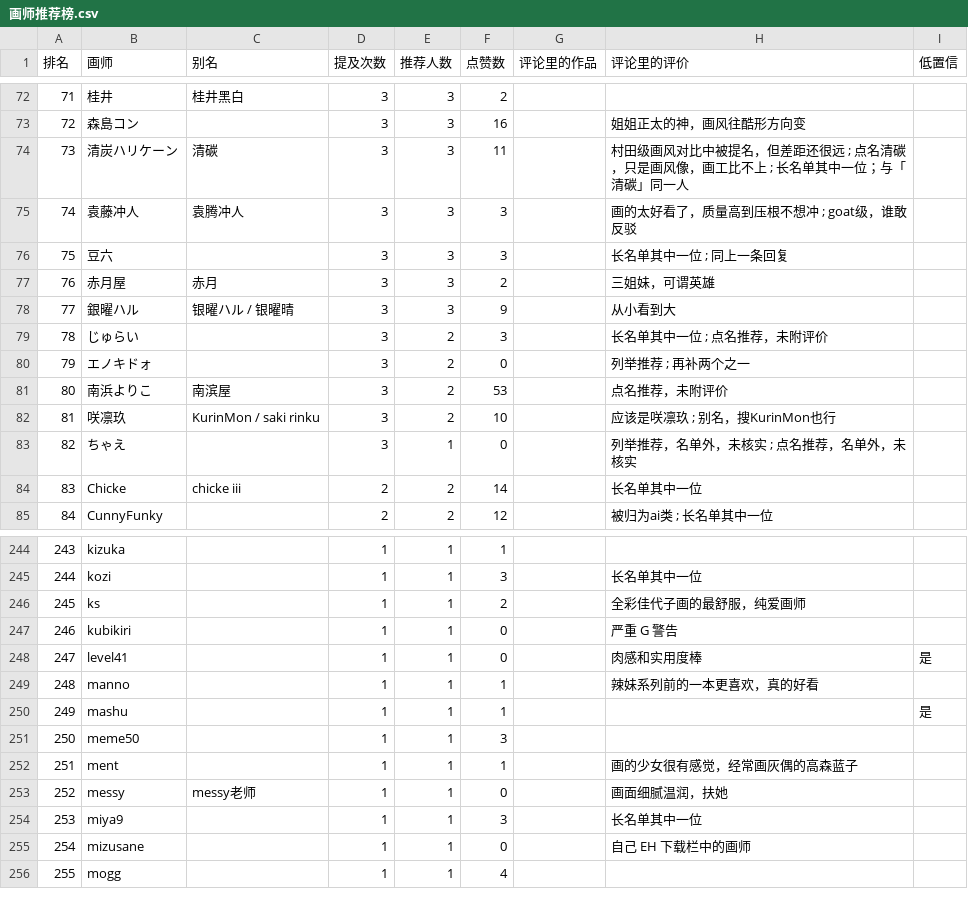
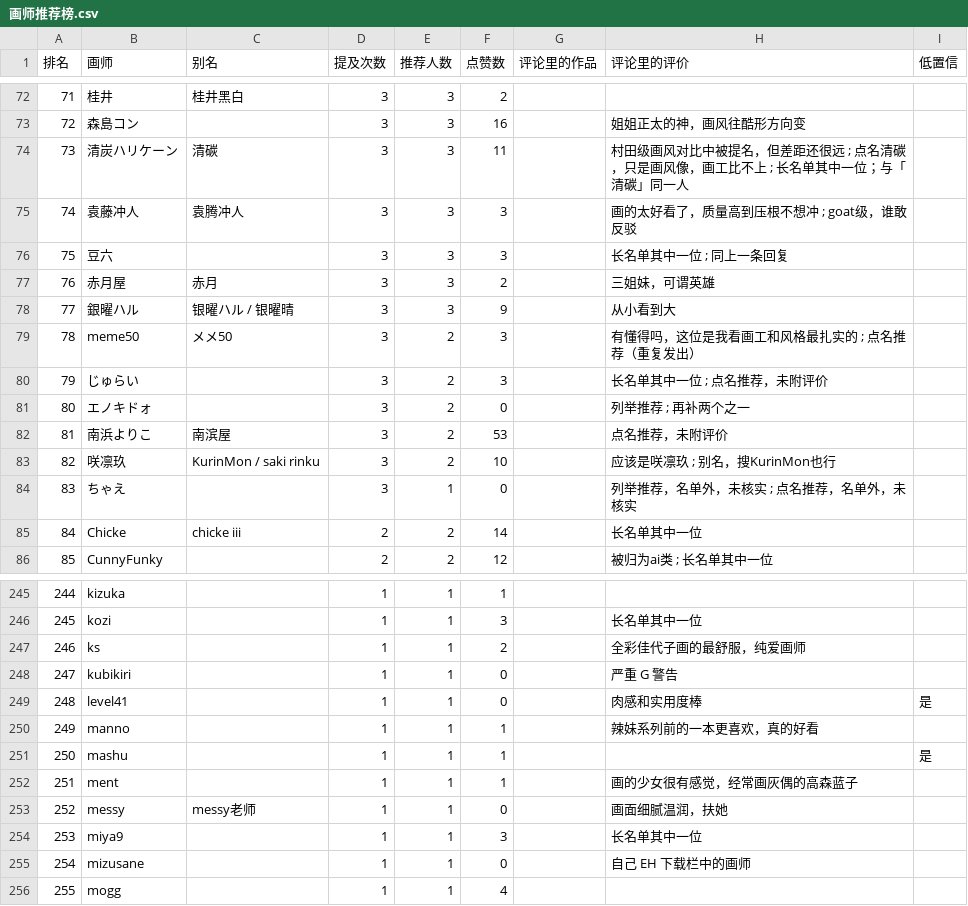
Before and after one commit to me1dlinger/bili-painter-recs, a CSV file: 画师推荐榜.csv, drawn as a sheet; only a part is shown, gaps mark what is left out; removed rows and columns are numbered as before the commit, all else as after; the diff names each change by its address in the sheet, - before the commit and + after, or states it on an @@ line.

Commit message:
data: 更新评论区画师数据 2026-11-06 04:10

```diff
--- a/画师推荐榜.csv
+++ b/画师推荐榜.csv
+row 79: 78 | meme50 | メメ50 | 3 | 2 | 3 |  | 有懂得吗，这位是我看画工和风格最扎实的 ; 点名推荐（重复发出）
@@ column A (排名) renumbered between rows 80 and 251 @@
-row 251: 250 | meme50 |  | 1 | 1 | 3
```
Also changed, not shown: 9 other files.
